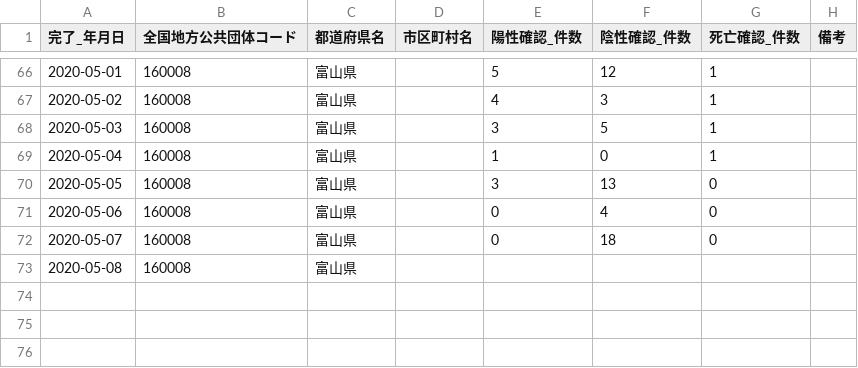
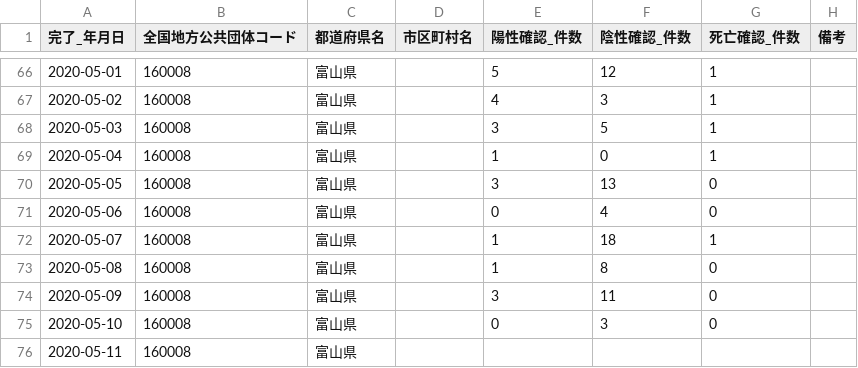
Before and after one commit to imabari/toyama-covid19, a CSV file: 160001_toyama_covid19_confirm_patients.csv, drawn as a sheet; only a part is shown, gaps mark what is left out.

```diff
--- a/160001_toyama_covid19_confirm_patients.csv
+++ b/160001_toyama_covid19_confirm_patients.csv
@@ -71,3 +71,6 @@
 2020-05-06,160008,富山県,,0,4,0,
-2020-05-07,160008,富山県,,0,18,0,
-2020-05-08,160008,富山県,,,,,
+2020-05-07,160008,富山県,,1,18,1,
+2020-05-08,160008,富山県,,1,8,0,
+2020-05-09,160008,富山県,,3,11,0,
+2020-05-10,160008,富山県,,0,3,0,
+2020-05-11,160008,富山県,,,,,
```
Also changed, not shown: 160001_toyama_covid19_call_center.csv, 160001_toyama_covid19_confirm_negative.csv, 6 other files.
